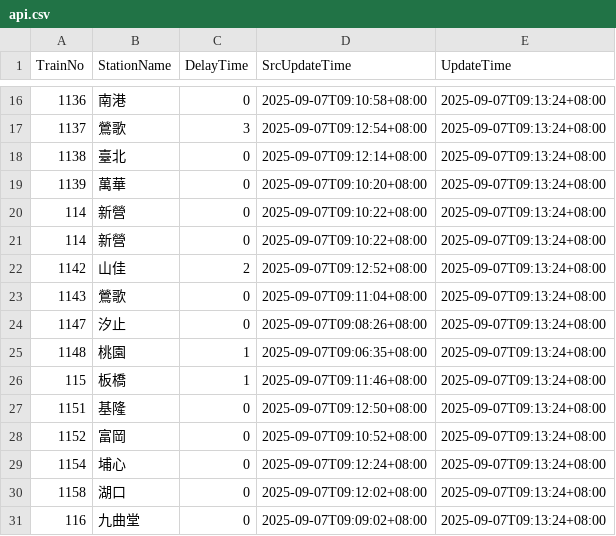
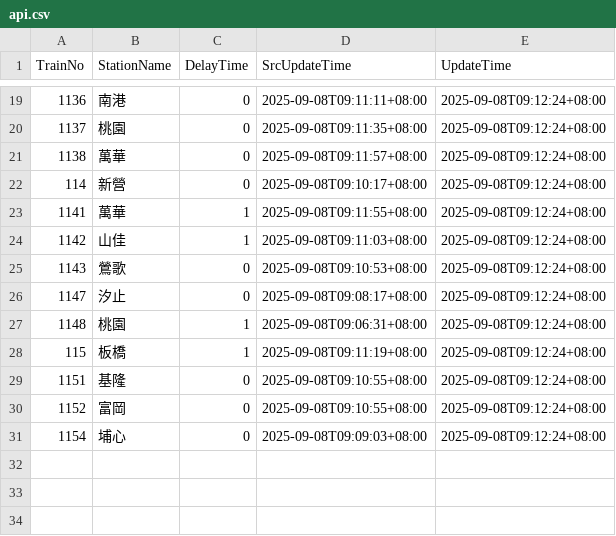
Before and after one commit to funfun0912/Open-Platform-Software-Mid, a CSV file: api.csv, drawn as a sheet; only a part is shown, gaps mark what is left out; the diff covers the shown part only.

```diff
--- a/api.csv
+++ b/api.csv
@@ -16,16 +19,13 @@ TrainNo,StationName,DelayTime,SrcUpdateTime,UpdateTime
-1136,南港,0,2025-09-07T09:10:58+08:00,2025-09-07T09:13:24+08:00
-1137,鶯歌,3,2025-09-07T09:12:54+08:00,2025-09-07T09:13:24+08:00
-1138,臺北,0,2025-09-07T09:12:14+08:00,2025-09-07T09:13:24+08:00
-1139,萬華,0,2025-09-07T09:10:20+08:00,2025-09-07T09:13:24+08:00
-114,新營,0,2025-09-07T09:10:22+08:00,2025-09-07T09:13:24+08:00
-114,新營,0,2025-09-07T09:10:22+08:00,2025-09-07T09:13:24+08:00
-1142,山佳,2,2025-09-07T09:12:52+08:00,2025-09-07T09:13:24+08:00
-1143,鶯歌,0,2025-09-07T09:11:04+08:00,2025-09-07T09:13:24+08:00
-1147,汐止,0,2025-09-07T09:08:26+08:00,2025-09-07T09:13:24+08:00
-1148,桃園,1,2025-09-07T09:06:35+08:00,2025-09-07T09:13:24+08:00
-115,板橋,1,2025-09-07T09:11:46+08:00,2025-09-07T09:13:24+08:00
-1151,基隆,0,2025-09-07T09:12:50+08:00,2025-09-07T09:13:24+08:00
-1152,富岡,0,2025-09-07T09:10:52+08:00,2025-09-07T09:13:24+08:00
-1154,埔心,0,2025-09-07T09:12:24+08:00,2025-09-07T09:13:24+08:00
-1158,湖口,0,2025-09-07T09:12:02+08:00,2025-09-07T09:13:24+08:00
-116,九曲堂,0,2025-09-07T09:09:02+08:00,2025-09-07T09:13:24+08:00
+1136,南港,0,2025-09-08T09:11:11+08:00,2025-09-08T09:12:24+08:00
+1137,桃園,0,2025-09-08T09:11:35+08:00,2025-09-08T09:12:24+08:00
+1138,萬華,0,2025-09-08T09:11:57+08:00,2025-09-08T09:12:24+08:00
+114,新營,0,2025-09-08T09:10:17+08:00,2025-09-08T09:12:24+08:00
+1141,萬華,1,2025-09-08T09:11:55+08:00,2025-09-08T09:12:24+08:00
+1142,山佳,1,2025-09-08T09:11:03+08:00,2025-09-08T09:12:24+08:00
+1143,鶯歌,0,2025-09-08T09:10:53+08:00,2025-09-08T09:12:24+08:00
+1147,汐止,0,2025-09-08T09:08:17+08:00,2025-09-08T09:12:24+08:00
+1148,桃園,1,2025-09-08T09:06:31+08:00,2025-09-08T09:12:24+08:00
+115,板橋,1,2025-09-08T09:11:19+08:00,2025-09-08T09:12:24+08:00
+1151,基隆,0,2025-09-08T09:10:55+08:00,2025-09-08T09:12:24+08:00
+1152,富岡,0,2025-09-08T09:10:55+08:00,2025-09-08T09:12:24+08:00
+1154,埔心,0,2025-09-08T09:09:03+08:00,2025-09-08T09:12:24+08:00
```
Also changed, not shown: 4 added rows, 1 removed row and 36 edited cells elsewhere in this file.
